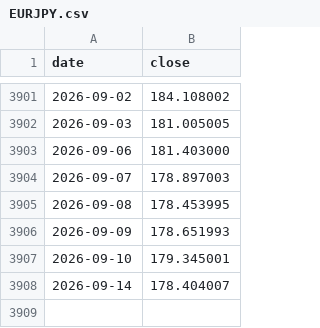
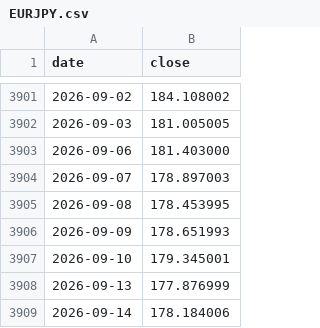
Before and after one commit to 001delusionalfinance-spec/research, a CSV file: donnees/brut/marches/fx/EURJPY.csv, drawn as a sheet; only a part is shown, gaps mark what is left out.

```diff
--- a/donnees/brut/marches/fx/EURJPY.csv
+++ b/donnees/brut/marches/fx/EURJPY.csv
@@ -3907,2 +3907,3 @@ date,close
 2026-09-10,179.345001
-2026-09-14,178.404007
+2026-09-13,177.876999
+2026-09-14,178.184006
```
Also changed, not shown: donnees/brut/marches/fx/AUDJPY.csv, donnees/brut/marches/fx/USDJPY.csv, 35 other files.
